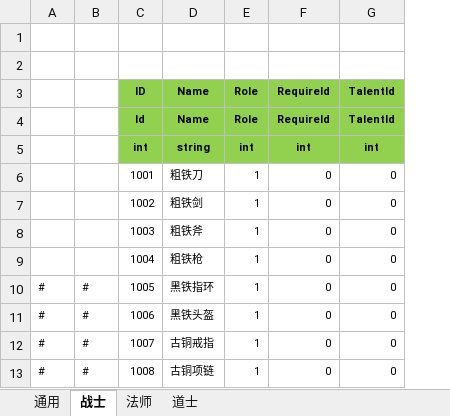
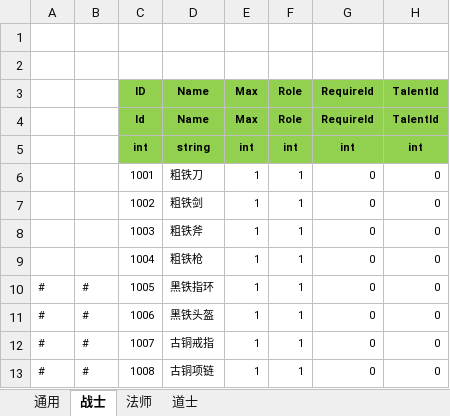
Before and after one commit to wokanjianyang/legend2, an Excel workbook: Excel/ExclusiveConfig.xlsx, sheet 战士, drawn as a sheet; only a part is shown; values as stored, in another font and other column widths than the file's, no borders; the diff names each change by its address in the sheet, - before the commit and + after, or states it on an @@ line.

```diff
--- a/Excel/ExclusiveConfig.xlsx (sheet 战士)
+++ b/Excel/ExclusiveConfig.xlsx (sheet 战士)
+column F, rows 3-13: Role | Role | int | 1 | 1 | 1 | 1 | 1 | 1 | 1 | 1
-E3:E4: Role
+E3:E4: Max
```
Also changed, not shown: sheet 通用, sheet 道士, sheet 法师, Excel/InfiniteConfig.xlsx, Excel/InfiniteDropConfig.xlsx, 24 other files.
